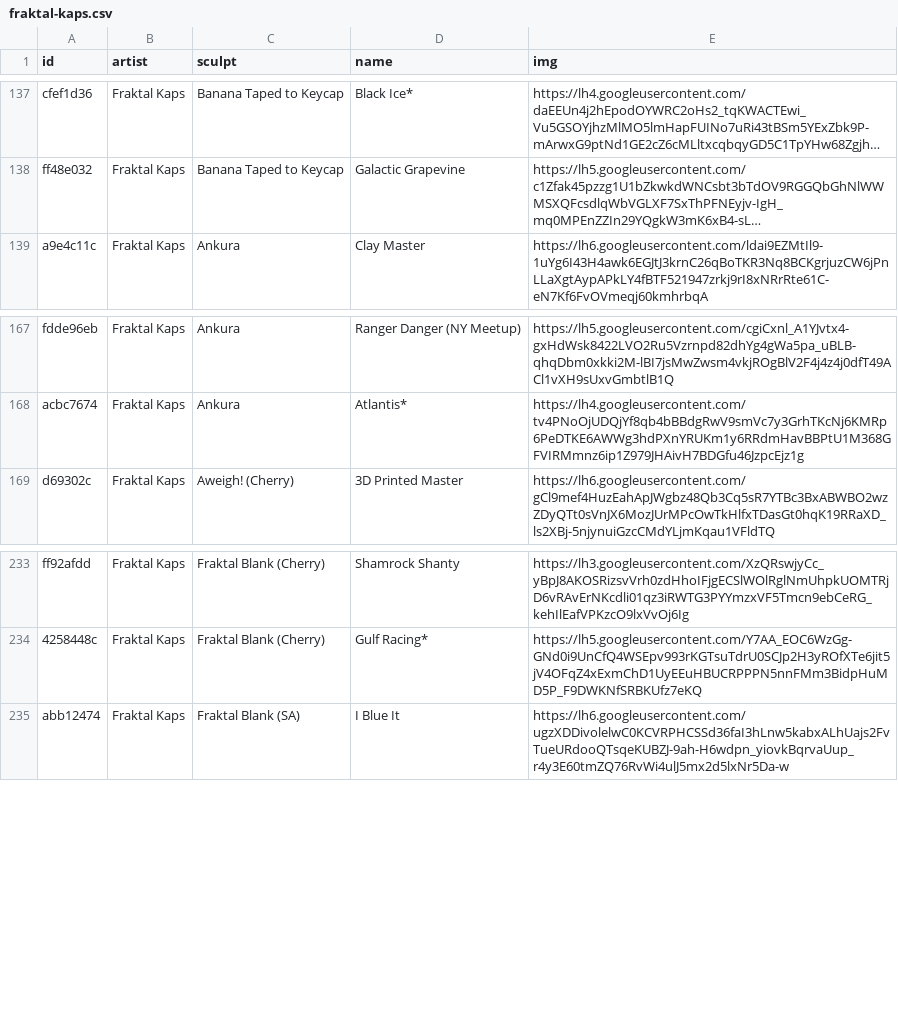
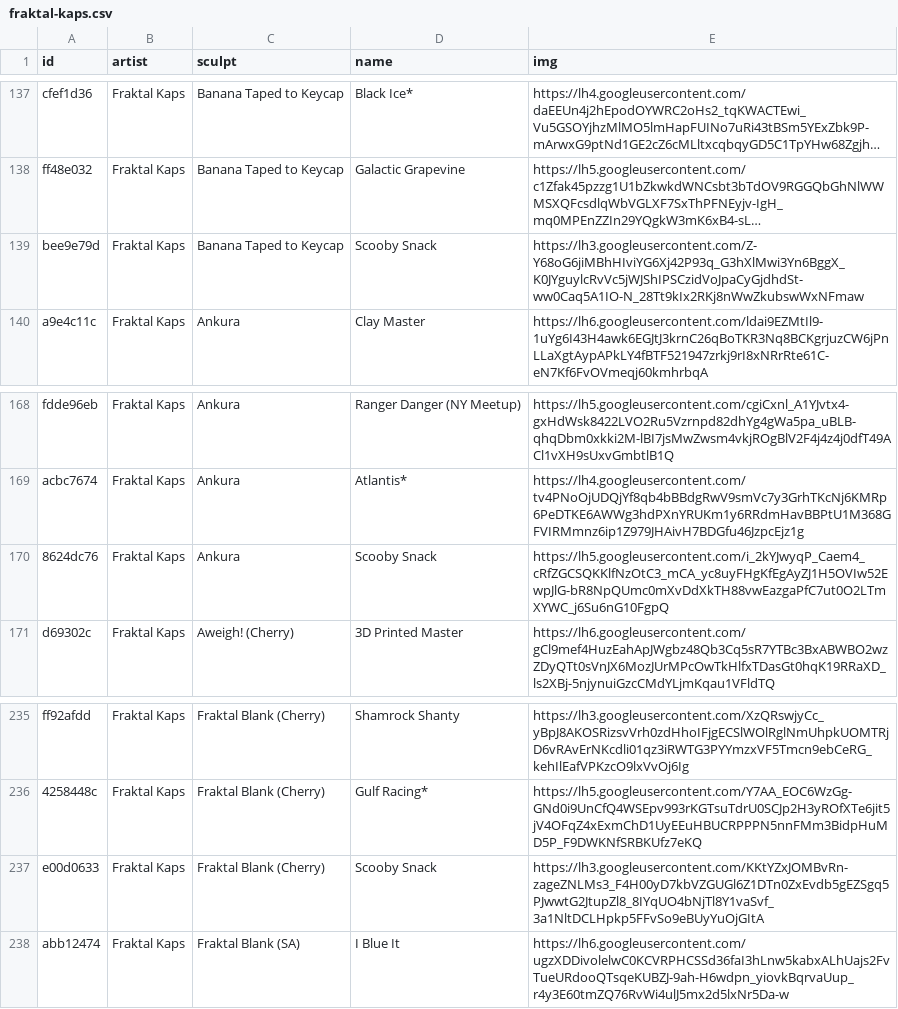
Before and after one commit to keycap-archivist/database, a CSV file: db/fraktal-kaps.csv, drawn as a sheet; only a part is shown, gaps mark what is left out; long unchanged cells end in …; the diff names each change by its address in the sheet, - before the commit and + after, or states it on an @@ line.

```diff
--- a/db/fraktal-kaps.csv
+++ b/db/fraktal-kaps.csv
+row 139: bee9e79d | Fraktal Kaps | Banana Taped to Keycap | Scooby Snack | https://lh3.googleusercontent.com/Z-Y68oG6jiMBhHIviYG6Xj42P93q_G3hXlMwi3Yn6BggX_K0JYguylcRvVc5jWJShIPSCzidVoJpaCyGjdhdSt-ww0Caq5A1IO-N_28Tt9kIx2RKj8nWwZkubswWxNFmaw
+row 170: 8624dc76 | Fraktal Kaps | Ankura | Scooby Snack | https://lh5.googleusercontent.com/i_2kYJwyqP_Caem4_cRfZGCSQKKlfNzOtC3_mCA_yc8uyFHgKfEgAyZJ1H5OVIw52EwpJlG-bR8NpQUmc0mXvDdXkTH88vwEazgaPfC7ut0O2LTmXYWC_j6Su6nG10FgpQ
+row 237: e00d0633 | Fraktal Kaps | Fraktal Blank (Cherry) | Scooby Snack | https://lh3.googleusercontent.com/KKtYZxJOMBvRn-zageZNLMs3_F4H00yD7kbVZGUGl6Z1DTn0ZxEvdb5gEZSgq5PJwwtG2JtupZl8_8IYqUO4bNjTl8Y1vaSvf_3a1NltDCLHpkp5FFvSo9eBUyYuOjGItA
```
Also changed, not shown: db/cozcaps.csv, db/latrialum.csv, 6 other files.
